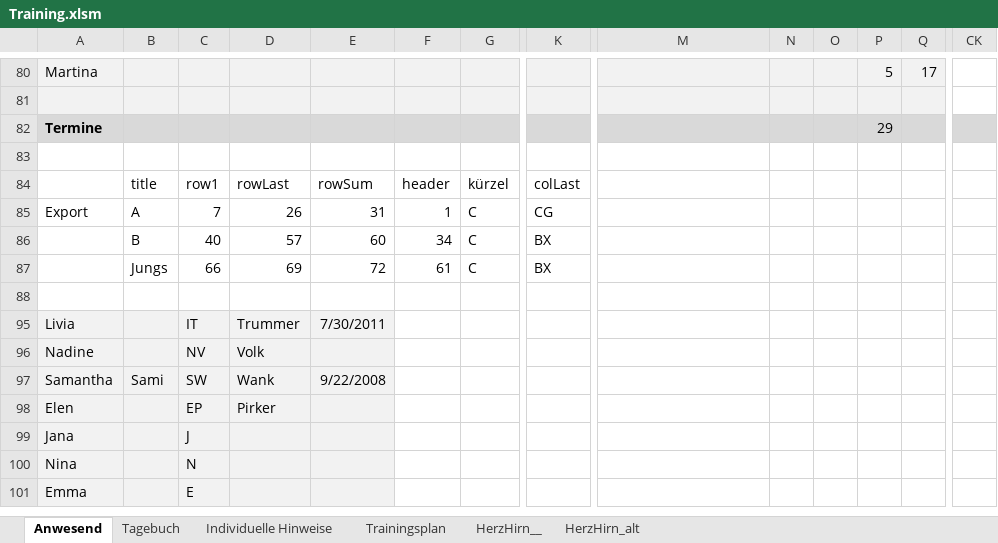
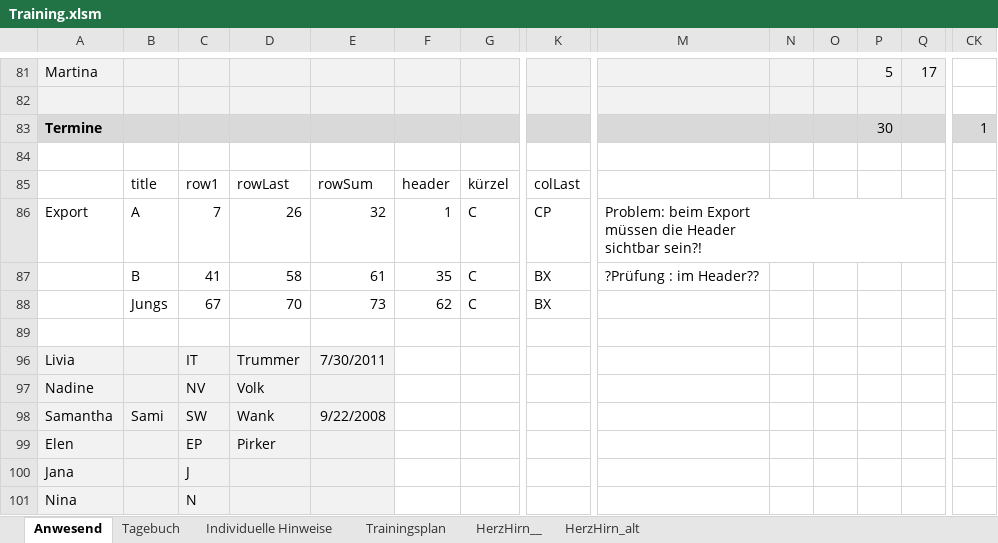
Before and after one commit to volleybase/brueckl-hotvolleys-source, an Excel workbook: _work/presence/excel/Training.xlsm, sheet Anwesend, drawn as a sheet; only a part is shown, gaps mark what is left out; the shorter side is filled out with more unchanged rows; values as stored, in another font and other column widths than the file's, no borders; charts and pictures not drawn; addresses are those after the commit; ↵ is a line break in a cell; the diff covers the shown part only; the diff names each change by its address in the sheet, - before the commit and + after, or states it on an @@ line.

```diff
--- a/_work/presence/excel/Training.xlsm (sheet Anwesend)
+++ b/_work/presence/excel/Training.xlsm (sheet Anwesend)
-P83: 29
+P83: 30
-CK83: (empty)
+CK83: 1
-E86: 31
+E86: 32
-K86: CG
+K86: CP
-M86: (empty)
+M86: Problem: beim Export ↵ müssen die Header ↵ sichtbar sein?!
+M86:Q86 merged
-C87: 40
+C87: 41
-D87: 57
+D87: 58
-E87: 60
+E87: 61
-F87: 34
+F87: 35
-M87: (empty)
+M87: ?Prüfung : im Header??
-C88: 66
+C88: 67
-D88: 69
+D88: 70
-E88: 72
+E88: 73
-F88: 61
+F88: 62
```
Also changed, not shown: 1 added row and 109 edited cells elsewhere in this sheet, sheet Tagebuch, formulas that keep their value, hidden cells, charts or pictures, 3 other files.
